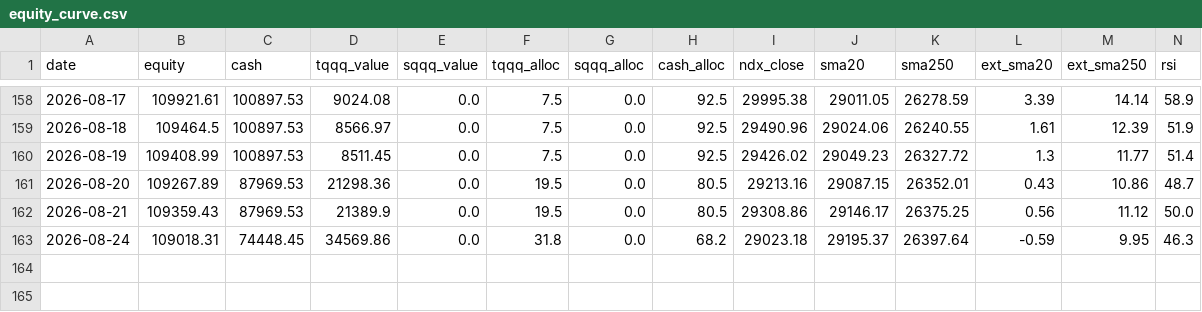
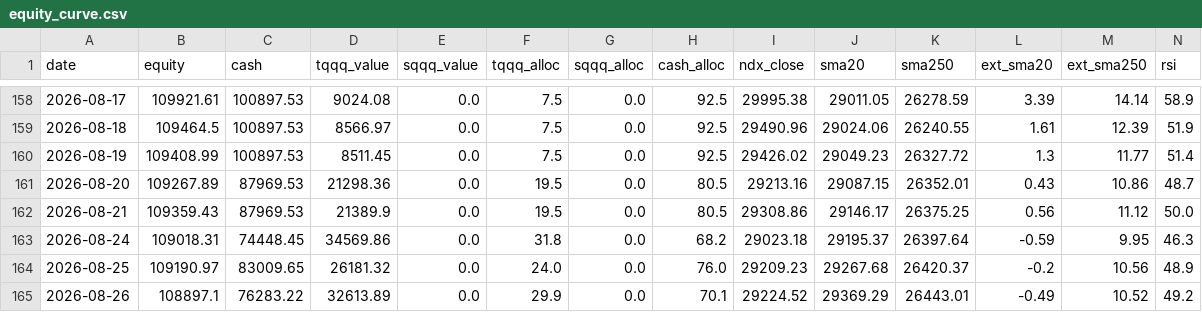
Before and after one commit to bentusk-BT/apex-trade-lab-v2, a CSV file: outputs/equity_curve.csv, drawn as a sheet; only a part is shown, gaps mark what is left out; rows hold the shown columns only; the diff names each change by its address in the sheet, - before the commit and + after, or states it on an @@ line.

```diff
--- a/outputs/equity_curve.csv
+++ b/outputs/equity_curve.csv
+row 164: 2026-08-25 | 109190.97 | 83009.65 | 26181.32 | 0.0 | 24.0 | 0.0 | 76.0 | 29209.23 | 29267.68 | 26420.37 | -0.2 | 10.56 | 48.9
+row 165: 2026-08-26 | 108897.1 | 76283.22 | 32613.89 | 0.0 | 29.9 | 0.0 | 70.1 | 29224.52 | 29369.29 | 26443.01 | -0.49 | 10.52 | 49.2
```
Also changed, not shown: outputs/cache/QQQ_cache.csv, outputs/cache/SQQQ_cache.csv, 8 other files.
